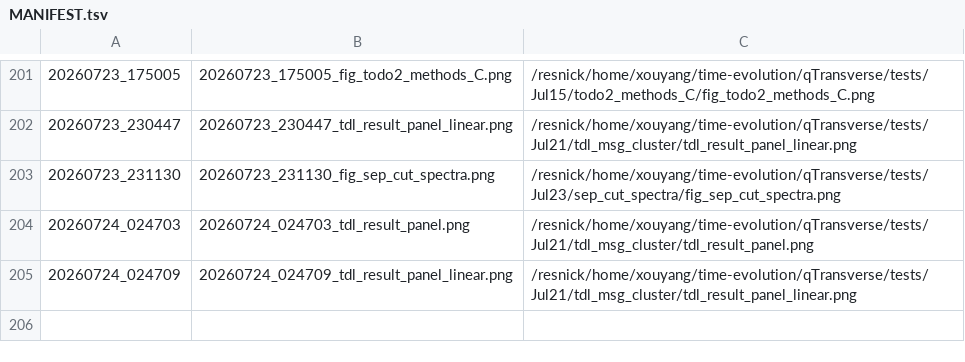
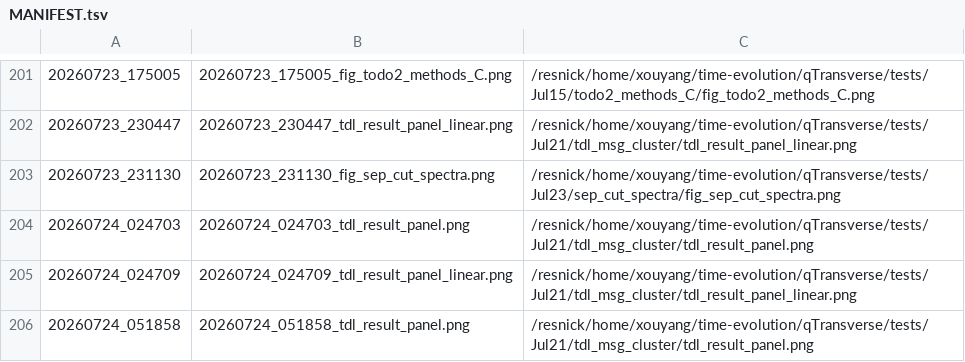
Before and after one commit to Xiaoyu-Ouyang/image-host, a TSV file: MANIFEST.tsv, drawn as a sheet; only a part is shown, gaps mark what is left out.

Commit message:
upload_fig: 20260724_051858 (1 file(s))
20260724_051858_tdl_result_panel.png <- /resnick/home/xouyang/time-evolution/qTransverse/tests/Jul21/tdl_msg_cluster/tdl_result_panel.png

```diff
--- a/MANIFEST.tsv
+++ b/MANIFEST.tsv
@@ -205 +205,2 @@
 20260724_024709	20260724_024709_tdl_result_panel_linear.png	/resnick/home/xouyang/time-evolution/qTransverse/tests/Jul21/tdl_msg_cluster/tdl_result_panel_linear.png
+20260724_051858	20260724_051858_tdl_result_panel.png	/resnick/home/xouyang/time-evolution/qTransverse/tests/Jul21/tdl_msg_cluster/tdl_result_panel.png
```
Also changed, not shown: 1 other file.
